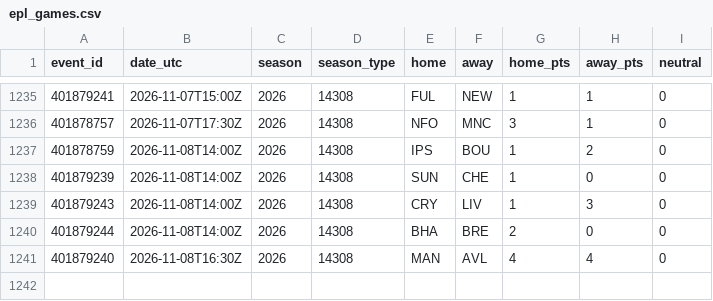
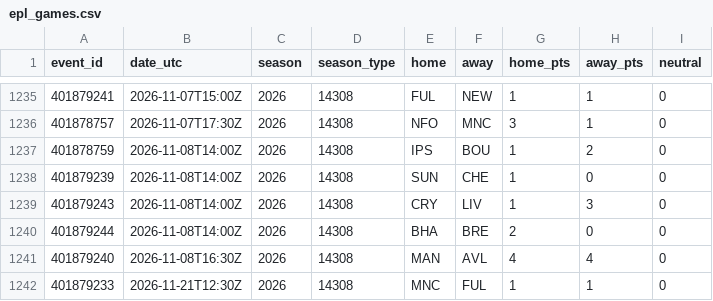
Before and after one commit to neuron12345/sportbayes, a CSV file: data/epl_games.csv, drawn as a sheet; only a part is shown, gaps mark what is left out.

```diff
--- a/data/epl_games.csv
+++ b/data/epl_games.csv
@@ -1241 +1241,2 @@ event_id,date_utc,season,season_type,home,away,home_pts,away_pts,neutral
 401879240,2026-11-08T16:30Z,2026,14308,MAN,AVL,4,4,0
+401879233,2026-11-21T12:30Z,2026,14308,MNC,FUL,1,1,0
```
Also changed, not shown: data/bundesliga_predictions.csv, data/epl_predictions.csv, 17 other files.
